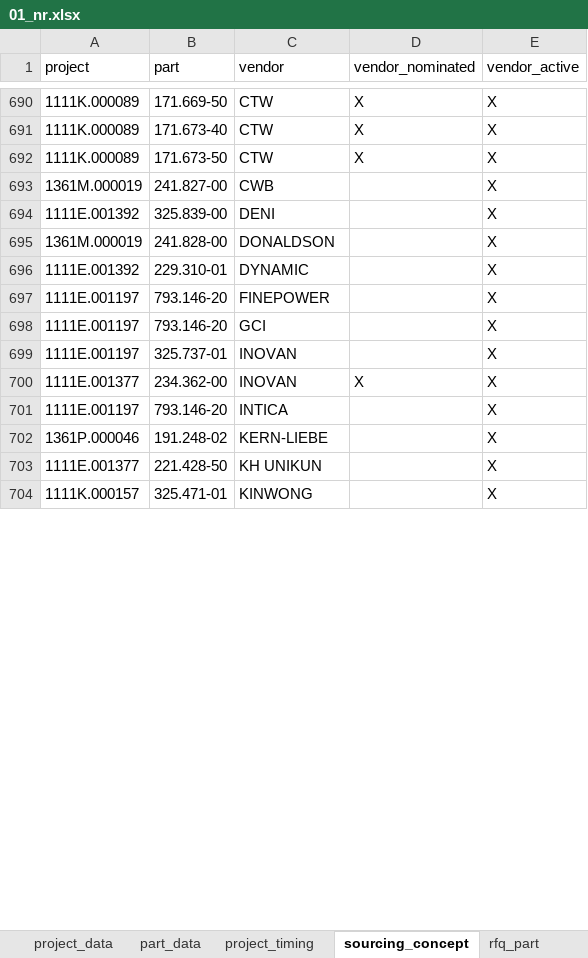
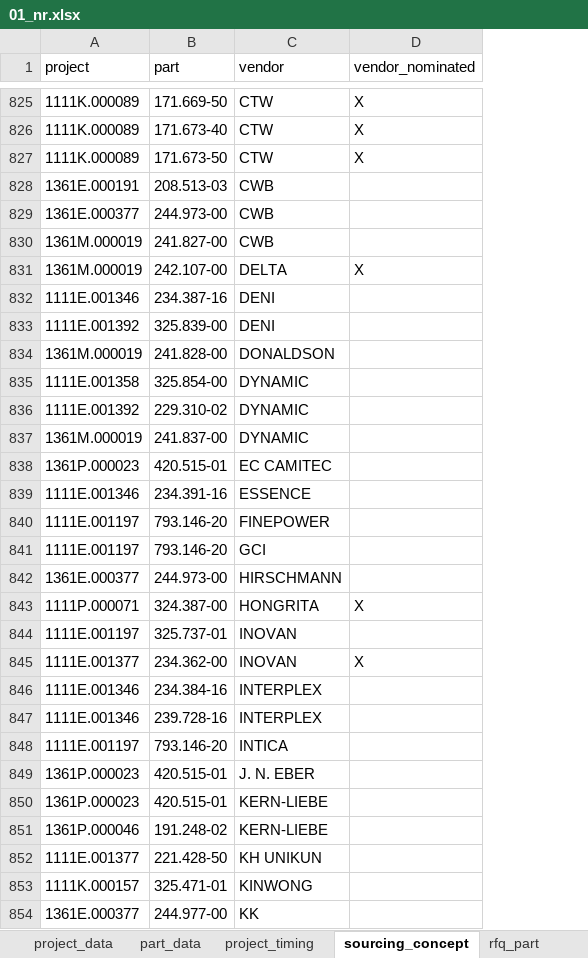
Before and after one commit to chenmingio/PUR, an Excel workbook: pur_doc/data/01_nr.xlsx, sheet sourcing_concept, drawn as a sheet; only a part is shown, gaps mark what is left out; values as stored, in another font and other column widths than the file's, no borders; table styles not drawn; removed rows and columns are numbered as before the commit, all else as after; the diff covers the shown part only; the diff names each change by its address in the sheet, - before the commit and + after, or states it on an @@ line.

```diff
--- a/pur_doc/data/01_nr.xlsx (sheet sourcing_concept)
+++ b/pur_doc/data/01_nr.xlsx (sheet sourcing_concept)
-column E (vendor_active), rows 690-704: all X
+row 828: 1361E.000191 | 208.513-03 | CWB
+row 829: 1361E.000377 | 244.973-00 | CWB
+row 831: 1361M.000019 | 242.107-00 | DELTA | X
+row 832: 1111E.001346 | 234.387-16 | DENI
+row 835: 1111E.001358 | 325.854-00 | DYNAMIC
-B836 (part): 229.310-01
+B836 (part): 229.310-02
+row 837: 1361M.000019 | 241.837-00 | DYNAMIC
+row 838: 1361P.000023 | 420.515-01 | EC CAMITEC
+row 839: 1111E.001346 | 234.391-16 | ESSENCE
+row 842: 1361E.000377 | 244.973-00 | HIRSCHMANN
+row 843: 1111P.000071 | 324.387-00 | HONGRITA | X
+row 846: 1111E.001346 | 234.384-16 | INTERPLEX
+row 847: 1111E.001346 | 239.728-16 | INTERPLEX
+row 849: 1361P.000023 | 420.515-01 | J. N. EBER
+row 850: 1361P.000023 | 420.515-01 | KERN-LIEBE
+row 854: 1361E.000377 | 244.977-00 | KK
```
Also changed, not shown: 149 added rows, 5 removed rows and 40 edited cells elsewhere in this sheet, sheet project_timing, sheet nomi_part, sheet part_data, sheet nomi_invest, sheet rfq_invest, sheet project_data, 12 other files.
